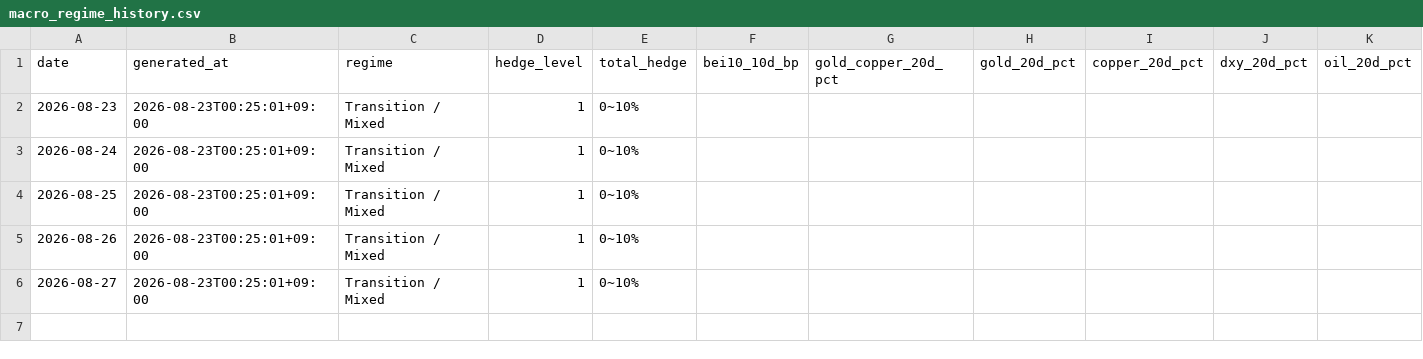
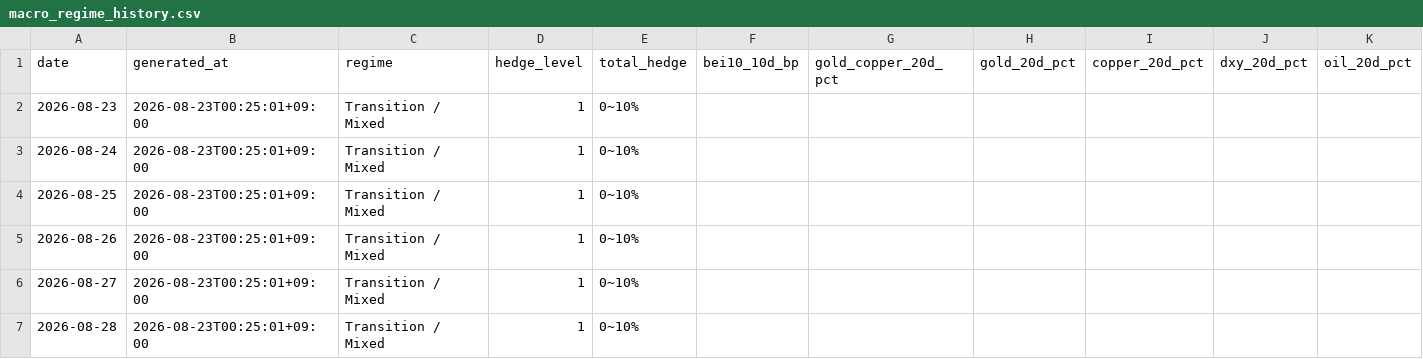
Before and after one commit to JungMin-4287/global-macro-korea-regime-dashboard, a CSV file: docs/data/macro_regime_history.csv, drawn as a sheet; only a part is shown; rows hold the shown columns only; the diff names each change by its address in the sheet, - before the commit and + after, or states it on an @@ line.

```diff
--- a/docs/data/macro_regime_history.csv
+++ b/docs/data/macro_regime_history.csv
+row 7: 2026-08-28 | 2026-08-23T00:25:01+09:00 | Transition / Mixed | 1 | 0~10%
```
Also changed, not shown: docs/data/correction_flow_map.csv, docs/data/daily_archive.csv, 5 other files.
